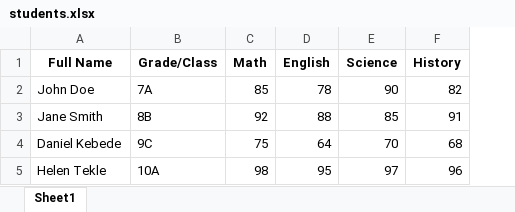
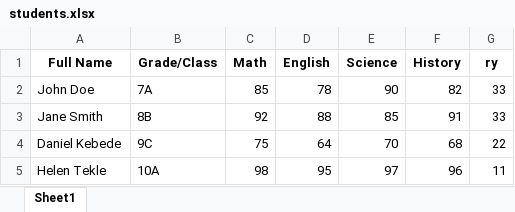
Before and after one commit to sinaf777/report-card-generator, an Excel workbook: uploads/students.xlsx, sheet Sheet1, drawn as a sheet; values as stored, in another font and other column widths than the file's, no borders; the diff names each change by its address in the sheet, - before the commit and + after, or states it on an @@ line.

```diff
--- a/uploads/students.xlsx (sheet Sheet1)
+++ b/uploads/students.xlsx (sheet Sheet1)
+column G (ry), rows 2-5: 33 | 33 | 22 | 11
```
Also changed, not shown: 11 other files.
